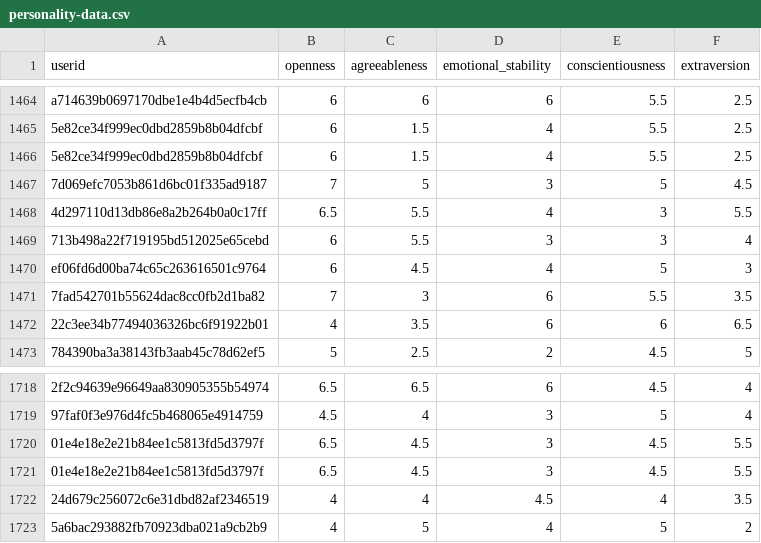
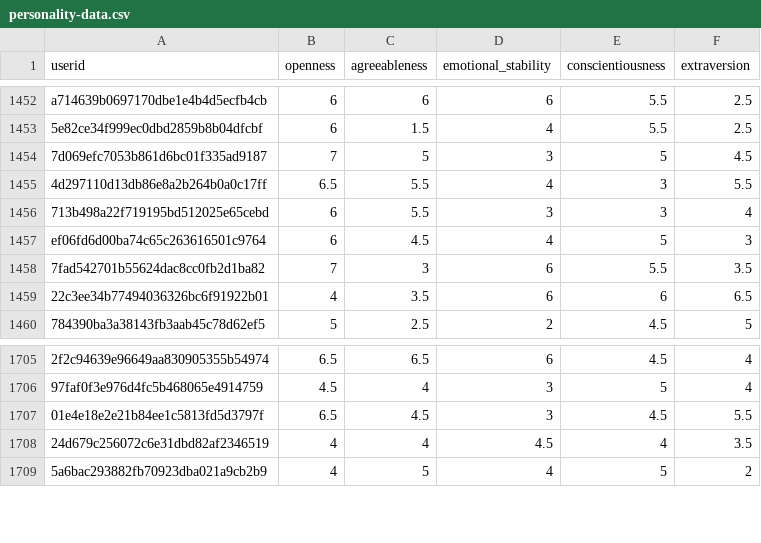
Before and after one commit to hiiamyue/mysql-database, a CSV file: mysql/Normalised/personality-data.csv, drawn as a sheet; only a part is shown, gaps mark what is left out; the diff covers the shown part only; the diff names each change by its address in the sheet, - before the commit and + after, or states it on an @@ line.

```diff
--- a/mysql/Normalised/personality-data.csv
+++ b/mysql/Normalised/personality-data.csv
-row 1466: 5e82ce34f999ec0dbd2859b8b04dfcbf | 6 | 1.5 | 4 | 5.5 | 2.5
-row 1720: 01e4e18e2e21b84ee1c5813fd5d3797f | 6.5 | 4.5 | 3 | 4.5 | 5.5
```
Also changed, not shown: 12 removed rows elsewhere in this file, 3 other files.
